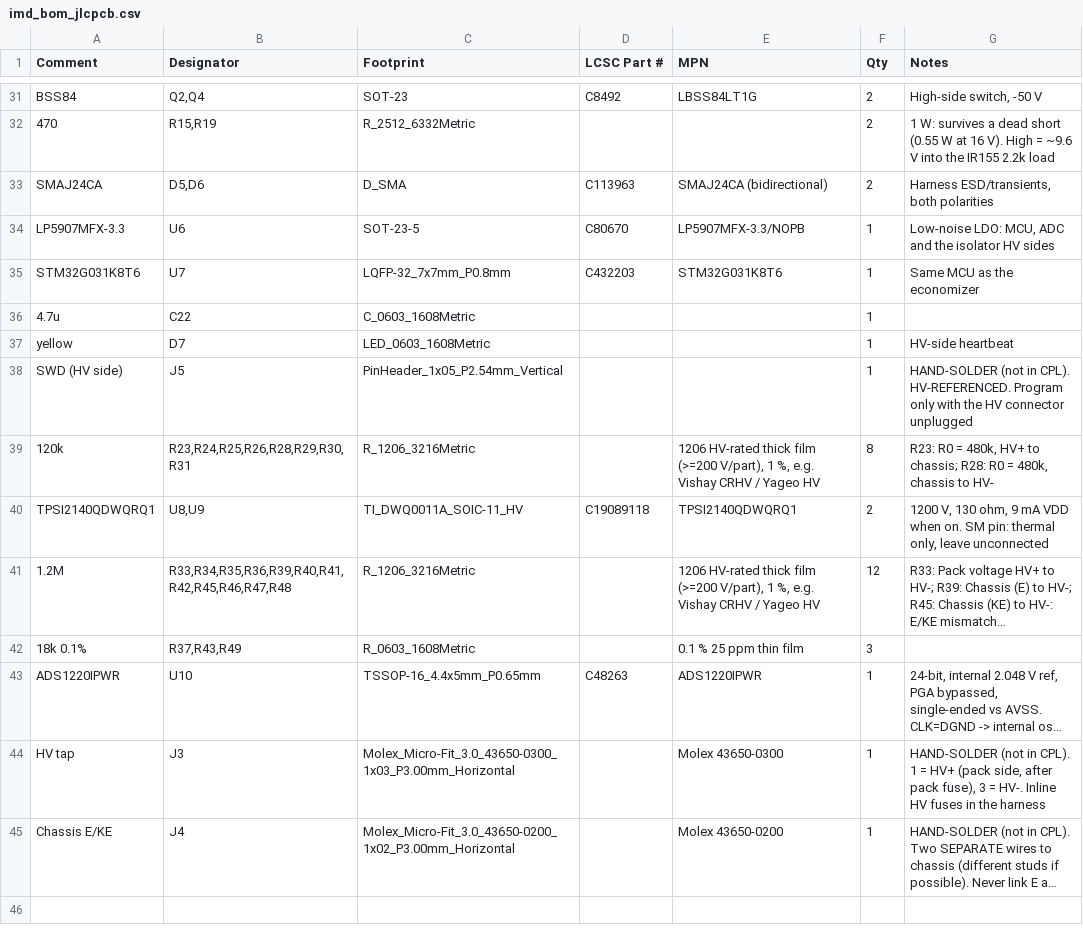
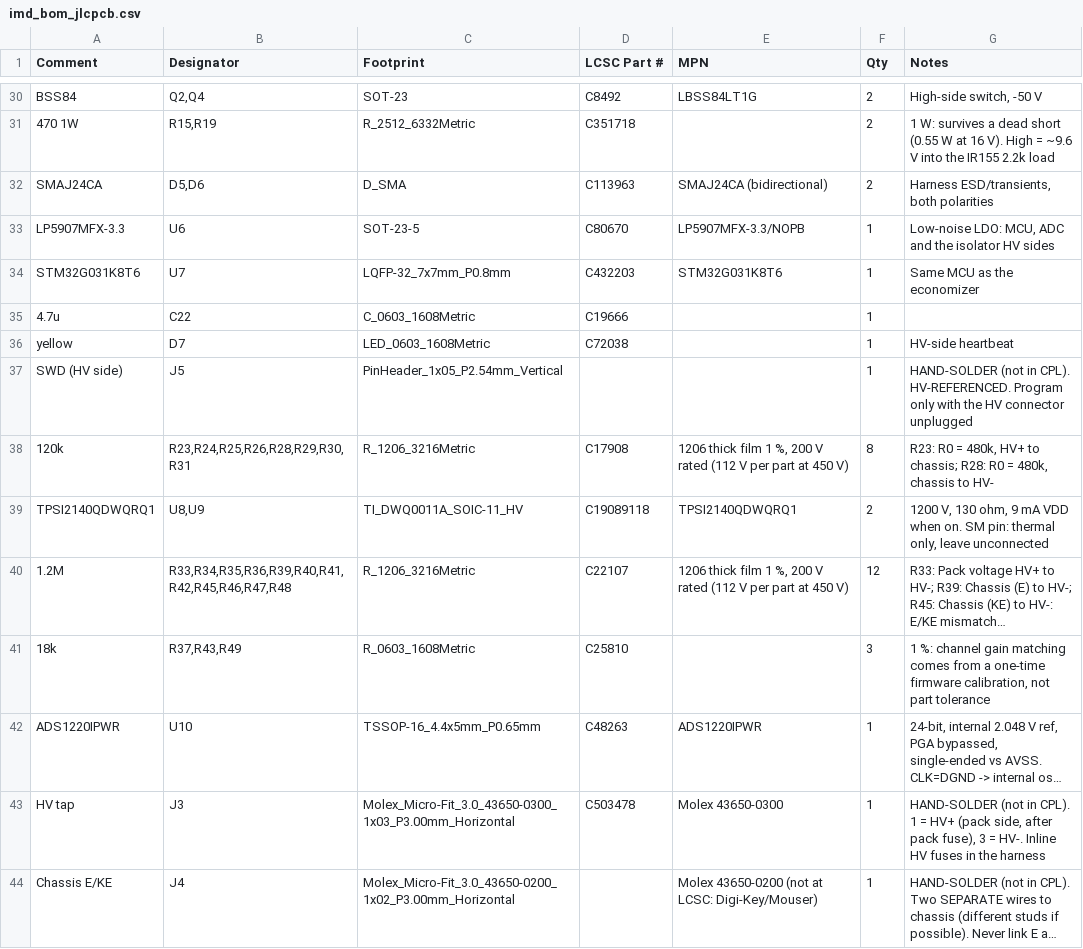
Before and after one commit to robertwa1974/IMD-Board, a CSV file: hw/fab/imd_bom_jlcpcb.csv, drawn as a sheet; only a part is shown, gaps mark what is left out; long unchanged cells end in …; removed rows and columns are numbered as before the commit, all else as after; the diff covers the shown part only; the diff names each change by its address in the sheet, - before the commit and + after, or states it on an @@ line.

```diff
--- a/hw/fab/imd_bom_jlcpcb.csv
+++ b/hw/fab/imd_bom_jlcpcb.csv
-A31 (Comment): 470
+A31 (Comment): 470 1W
-D31 (LCSC Part #): (empty)
+D31 (LCSC Part #): C351718
-D35 (LCSC Part #): (empty)
+D35 (LCSC Part #): C19666
-D36 (LCSC Part #): (empty)
+D36 (LCSC Part #): C72038
-D38 (LCSC Part #): (empty)
+D38 (LCSC Part #): C17908
-E38 (MPN): 1206 HV-rated thick film (>=200 V/part), 1 %, e.g. Vishay CRHV / Yageo HV
+E38 (MPN): 1206 thick film 1 %, 200 V rated (112 V per part at 450 V)
-D40 (LCSC Part #): (empty)
+D40 (LCSC Part #): C22107
-E40 (MPN): 1206 HV-rated thick film (>=200 V/part), 1 %, e.g. Vishay CRHV / Yageo HV
+E40 (MPN): 1206 thick film 1 %, 200 V rated (112 V per part at 450 V)
-row 42: 18k 0.1% | R37,R43,R49 | R_0603_1608Metric |  | 0.1 % 25 ppm thin film | 3
+row 41: 18k | R37,R43,R49 | R_0603_1608Metric | C25810 |  | 3 | 1 %: channel gain matching comes from a one-time firmware calibration, not part tolerance
-D43 (LCSC Part #): (empty)
+D43 (LCSC Part #): C503478
-E44 (MPN): Molex 43650-0200
+E44 (MPN): Molex 43650-0200 (not at LCSC: Digi-Key/Mouser)
```
Also changed, not shown: 1 added row, 2 removed rows and 20 edited cells elsewhere in this file, 8 other files.
